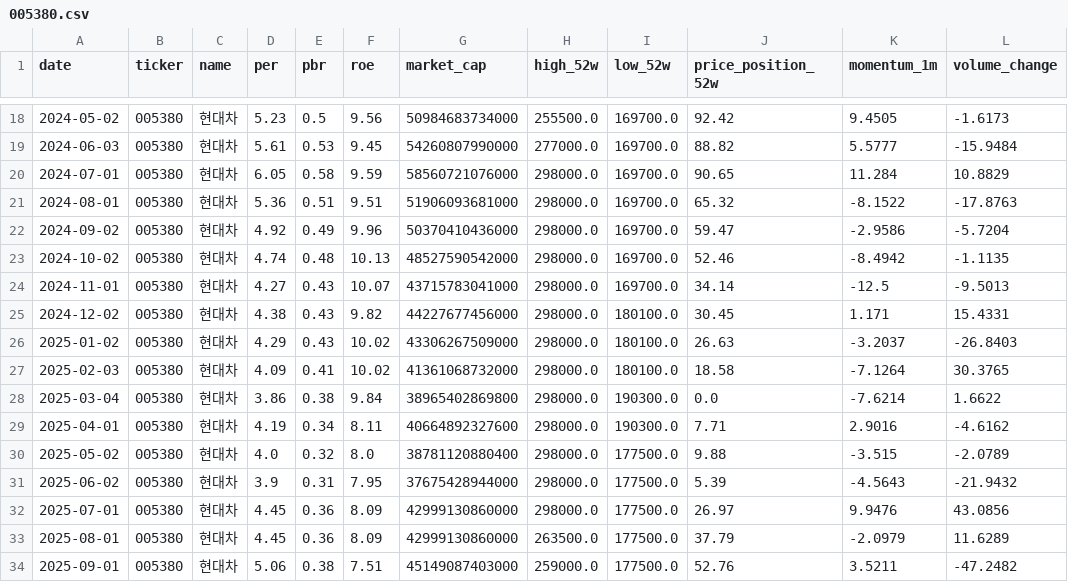
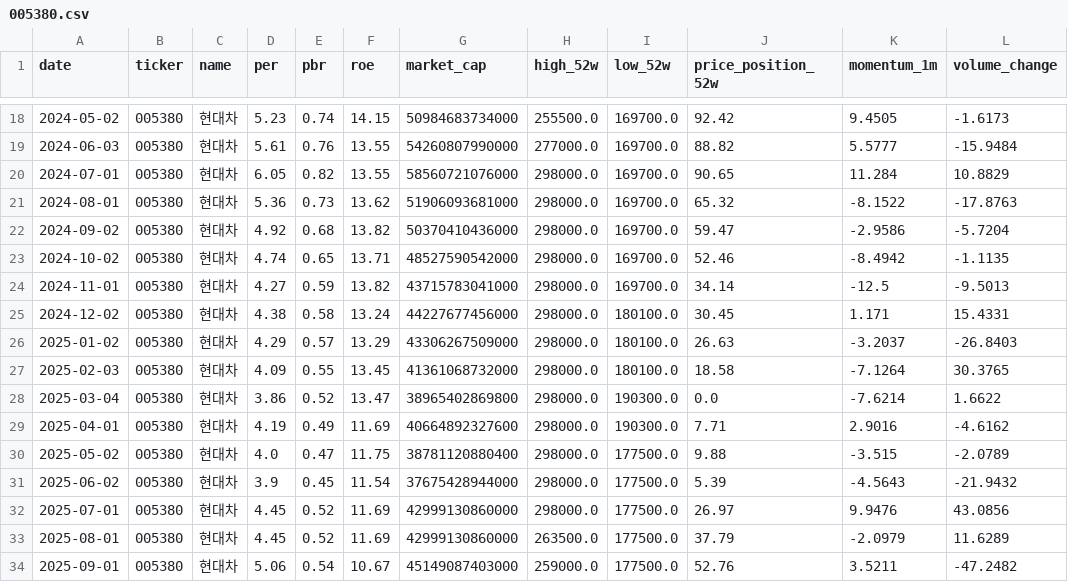
Before and after one commit to spark142857142857/GraduateProject, a CSV file: data/financials/005380.csv, drawn as a sheet; only a part is shown, gaps mark what is left out; the diff covers the shown part only.

```diff
--- a/data/financials/005380.csv
+++ b/data/financials/005380.csv
@@ -18,17 +18,17 @@
-2024-05-02,005380,현대차,5.23,0.5,9.56,50984683734000,255500.0,169700.0,92.42,9.4505,-1.6173
-2024-06-03,005380,현대차,5.61,0.53,9.45,54260807990000,277000.0,169700.0,88.82,5.5777,-15.9484
-2024-07-01,005380,현대차,6.05,0.58,9.59,58560721076000,298000.0,169700.0,90.65,11.284,10.8829
-2024-08-01,005380,현대차,5.36,0.51,9.51,51906093681000,298000.0,169700.0,65.32,-8.1522,-17.8763
-2024-09-02,005380,현대차,4.92,0.49,9.96,50370410436000,298000.0,169700.0,59.47,-2.9586,-5.7204
-2024-10-02,005380,현대차,4.74,0.48,10.13,48527590542000,298000.0,169700.0,52.46,-8.4942,-1.1135
-2024-11-01,005380,현대차,4.27,0.43,10.07,43715783041000,298000.0,169700.0,34.14,-12.5,-9.5013
-2024-12-02,005380,현대차,4.38,0.43,9.82,44227677456000,298000.0,180100.0,30.45,1.171,15.4331
-2025-01-02,005380,현대차,4.29,0.43,10.02,43306267509000,298000.0,180100.0,26.63,-3.2037,-26.8403
-2025-02-03,005380,현대차,4.09,0.41,10.02,41361068732000,298000.0,180100.0,18.58,-7.1264,30.3765
-2025-03-04,005380,현대차,3.86,0.38,9.84,38965402869800,298000.0,190300.0,0.0,-7.6214,1.6622
-2025-04-01,005380,현대차,4.19,0.34,8.11,40664892327600,298000.0,190300.0,7.71,2.9016,-4.6162
-2025-05-02,005380,현대차,4.0,0.32,8.0,38781120880400,298000.0,177500.0,9.88,-3.515,-2.0789
-2025-06-02,005380,현대차,3.9,0.31,7.95,37675428944000,298000.0,177500.0,5.39,-4.5643,-21.9432
-2025-07-01,005380,현대차,4.45,0.36,8.09,42999130860000,298000.0,177500.0,26.97,9.9476,43.0856
-2025-08-01,005380,현대차,4.45,0.36,8.09,42999130860000,263500.0,177500.0,37.79,-2.0979,11.6289
-2025-09-01,005380,현대차,5.06,0.38,7.51,45149087403000,259000.0,177500.0,52.76,3.5211,-47.2482
+2024-05-02,005380,현대차,5.23,0.74,14.15,50984683734000,255500.0,169700.0,92.42,9.4505,-1.6173
+2024-06-03,005380,현대차,5.61,0.76,13.55,54260807990000,277000.0,169700.0,88.82,5.5777,-15.9484
+2024-07-01,005380,현대차,6.05,0.82,13.55,58560721076000,298000.0,169700.0,90.65,11.284,10.8829
+2024-08-01,005380,현대차,5.36,0.73,13.62,51906093681000,298000.0,169700.0,65.32,-8.1522,-17.8763
+2024-09-02,005380,현대차,4.92,0.68,13.82,50370410436000,298000.0,169700.0,59.47,-2.9586,-5.7204
+2024-10-02,005380,현대차,4.74,0.65,13.71,48527590542000,298000.0,169700.0,52.46,-8.4942,-1.1135
+2024-11-01,005380,현대차,4.27,0.59,13.82,43715783041000,298000.0,169700.0,34.14,-12.5,-9.5013
+2024-12-02,005380,현대차,4.38,0.58,13.24,44227677456000,298000.0,180100.0,30.45,1.171,15.4331
+2025-01-02,005380,현대차,4.29,0.57,13.29,43306267509000,298000.0,180100.0,26.63,-3.2037,-26.8403
+2025-02-03,005380,현대차,4.09,0.55,13.45,41361068732000,298000.0,180100.0,18.58,-7.1264,30.3765
+2025-03-04,005380,현대차,3.86,0.52,13.47,38965402869800,298000.0,190300.0,0.0,-7.6214,1.6622
+2025-04-01,005380,현대차,4.19,0.49,11.69,40664892327600,298000.0,190300.0,7.71,2.9016,-4.6162
+2025-05-02,005380,현대차,4.0,0.47,11.75,38781120880400,298000.0,177500.0,9.88,-3.515,-2.0789
+2025-06-02,005380,현대차,3.9,0.45,11.54,37675428944000,298000.0,177500.0,5.39,-4.5643,-21.9432
+2025-07-01,005380,현대차,4.45,0.52,11.69,42999130860000,298000.0,177500.0,26.97,9.9476,43.0856
+2025-08-01,005380,현대차,4.45,0.52,11.69,42999130860000,263500.0,177500.0,37.79,-2.0979,11.6289
+2025-09-01,005380,현대차,5.06,0.54,10.67,45149087403000,259000.0,177500.0,52.76,3.5211,-47.2482
```
Also changed, not shown: 38 edited cells elsewhere in this file, data/financials/055550.csv, data/financials/105560.csv, 17 other files.
